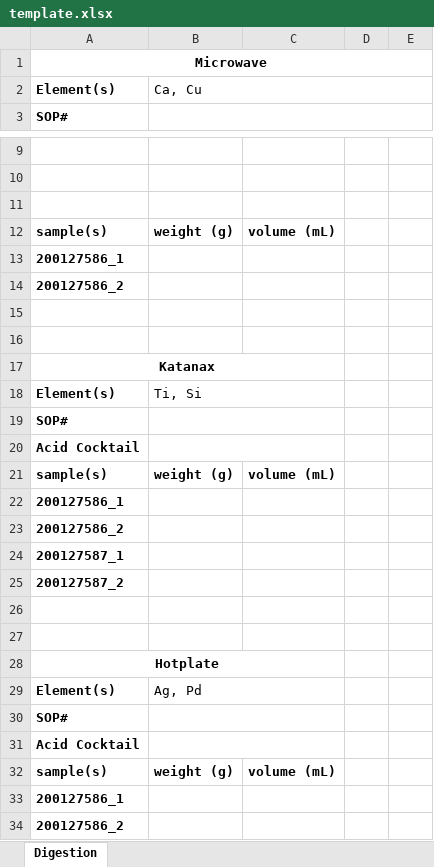
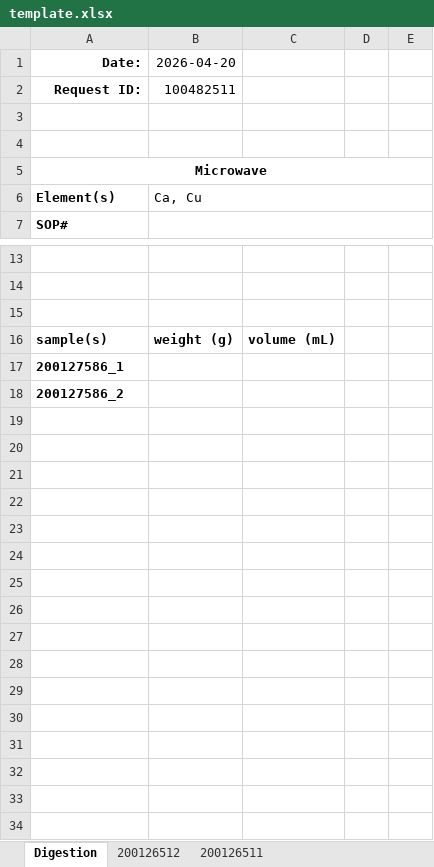
Before and after one commit to cvrl10/request_template, an Excel workbook: template.xlsx, sheet Digestion, drawn as a sheet; only a part is shown, gaps mark what is left out; values as stored, in another font and other column widths than the file's, no borders; removed rows and columns are numbered as before the commit, all else as after; the diff names each change by its address in the sheet, - before the commit and + after, or states it on an @@ line.

Commit message:
adding sample sheet functionality

```diff
--- a/template.xlsx (sheet Digestion)
+++ b/template.xlsx (sheet Digestion)
+sheet tab: 200126512
+sheet tab: 200126511
+row 1: Date: | 2026-04-20
+row 2: Request ID: | 100482511
+row 3: (empty)
+row 4: (empty)
-row 12: sample(s) | weight (g) | volume (mL)
-row 13: 200127586_1
-row 14: 200127586_2
-row 15: (empty)
-row 16: (empty)
-row 17: Katanax
-row 18: Element(s) | Ti, Si
-row 19: SOP#
-row 20: Acid Cocktail
-row 21: sample(s) | weight (g) | volume (mL)
-row 22: 200127586_1
-row 23: 200127586_2
-row 24: 200127587_1
-row 25: 200127587_2
-row 26: (empty)
-row 27: (empty)
-row 28: Hotplate
-row 29: Element(s) | Ag, Pd
-row 30: SOP#
-row 31: Acid Cocktail
```
Also changed, not shown: 2 other files.
